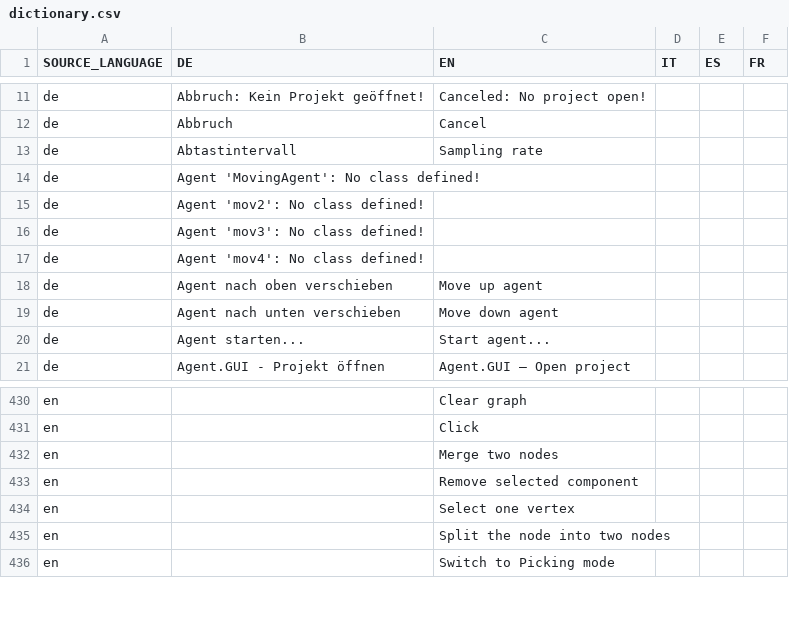
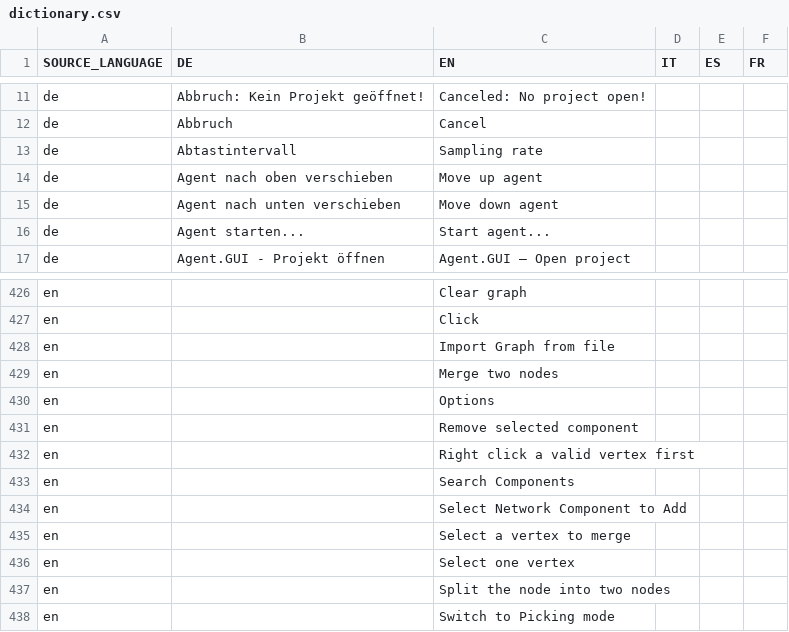
Before and after one commit to EnFlexIT/AgentWorkbench, a CSV file: properties/dictionary.csv, drawn as a sheet; only a part is shown, gaps mark what is left out; removed rows and columns are numbered as before the commit, all else as after; the diff names each change by its address in the sheet, - before the commit and + after, or states it on an @@ line.

Commit message:
Some refactoring and debugging, but basically documentation
git-svn-id: svn://project.agent-hygrid.net/agentgui/trunk/AgentGUI@787 014e83ad-c670-0410-b1a0-9290c87bb784

```diff
--- a/properties/dictionary.csv
+++ b/properties/dictionary.csv
-row 14: de | Agent 'MovingAgent': No class defined!
-row 15: de | Agent 'mov2': No class defined!
-row 16: de | Agent 'mov3': No class defined!
-row 17: de | Agent 'mov4': No class defined!
+row 428: en |  | Import Graph from file
+row 430: en |  | Options
+row 432: en |  | Right click a valid vertex first
+row 433: en |  | Search Components
+row 434: en |  | Select Network Component to Add
+row 435: en |  | Select a vertex to merge
```
Also changed, not shown: 12 other files.
